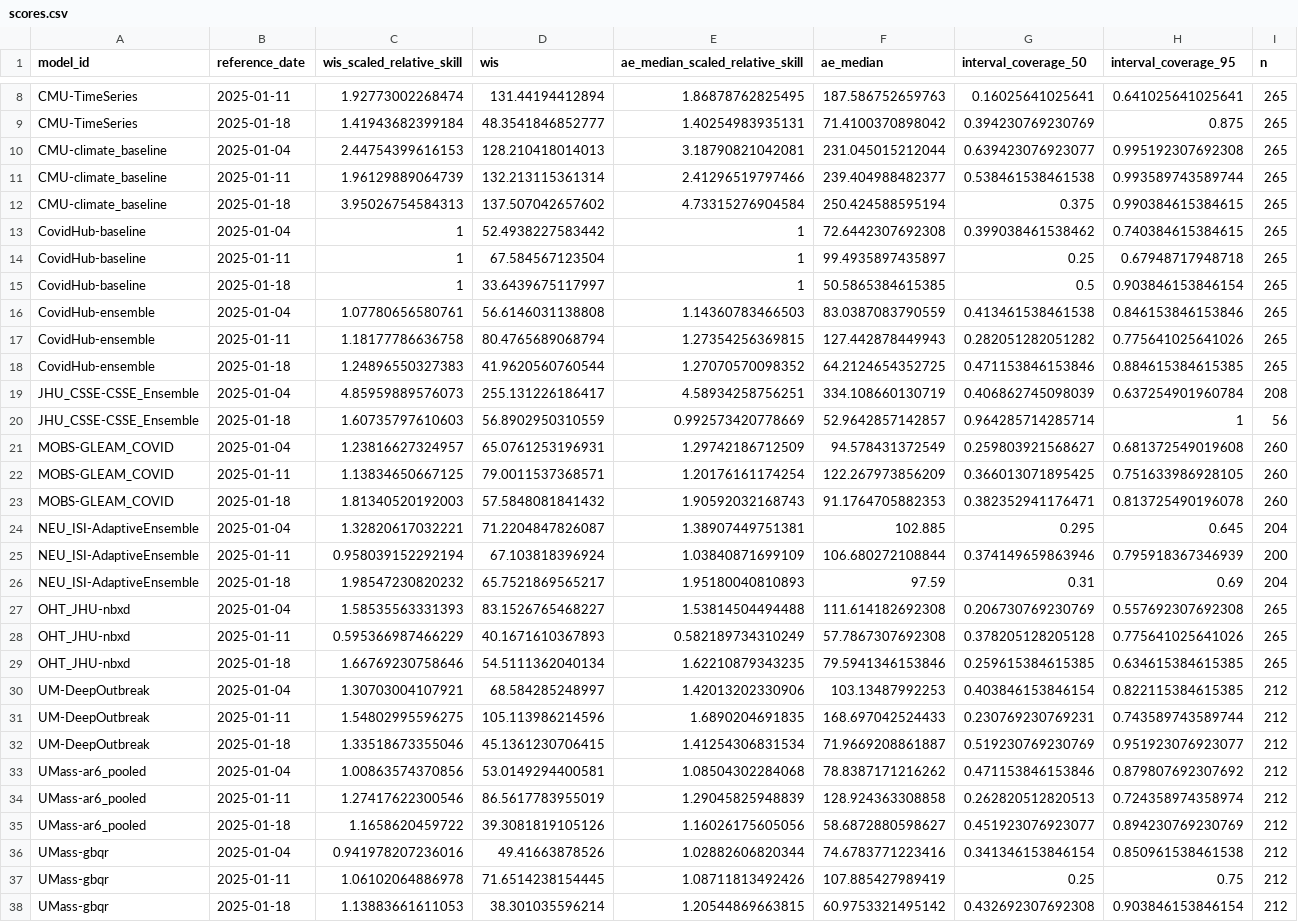
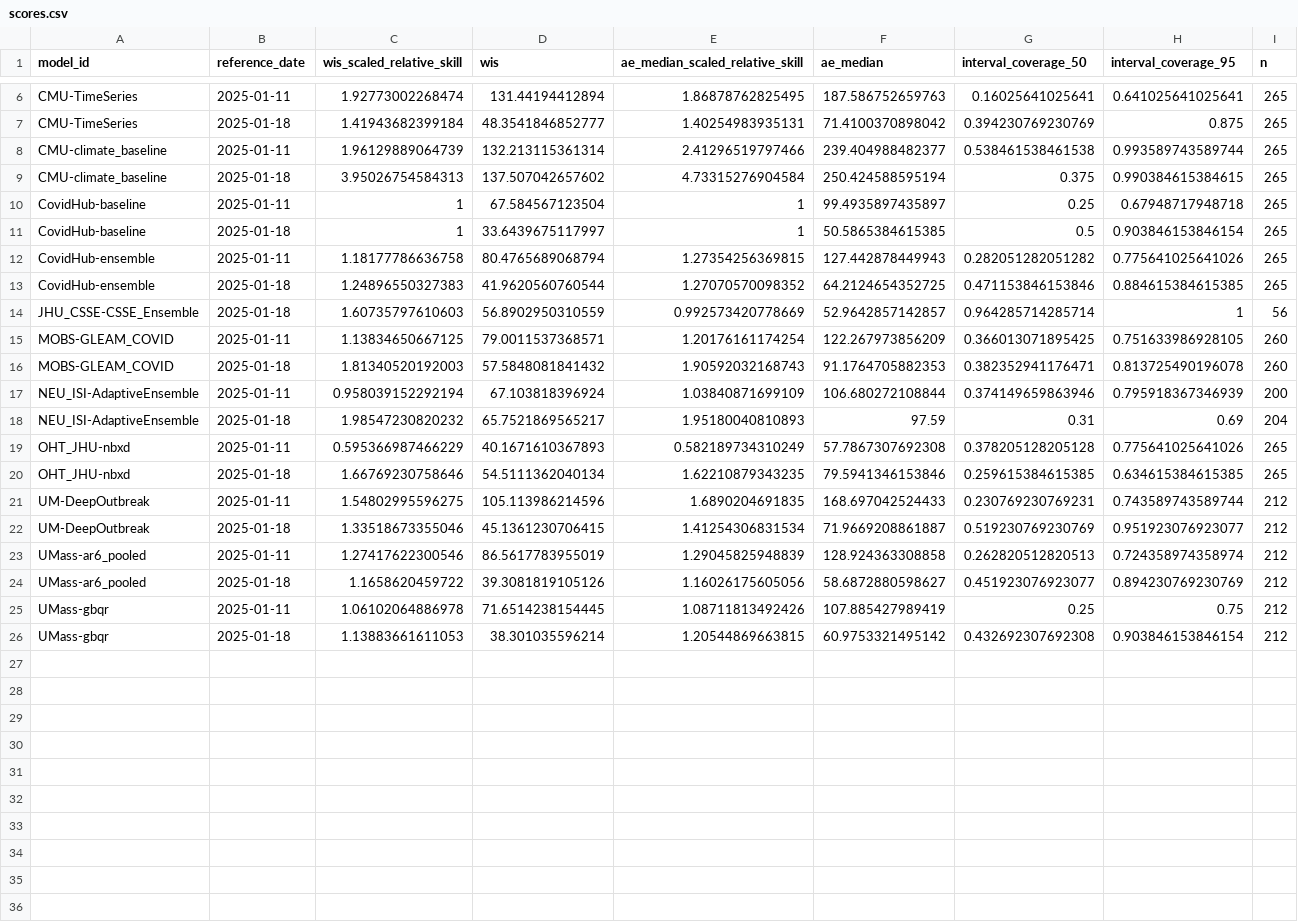
Before and after one commit to reichlab/covidhub-dashboard, a CSV file: scores/wk inc covid hosp/Last 4 weeks/reference_date/scores.csv, drawn as a sheet; only a part is shown, gaps mark what is left out; the diff covers the shown part only.

```diff
--- a/scores/wk inc covid hosp/Last 4 weeks/reference_date/scores.csv
+++ b/scores/wk inc covid hosp/Last 4 weeks/reference_date/scores.csv
@@ -9,29 +7,19 @@
 "CMU-TimeSeries",2025-01-18,1.41943682399184,48.3541846852777,1.40254983935131,71.4100370898042,0.394230769230769,0.875,265
-"CMU-climate_baseline",2025-01-04,2.44754399616153,128.210418014013,3.18790821042081,231.045015212044,0.639423076923077,0.995192307692308,265
 "CMU-climate_baseline",2025-01-11,1.96129889064739,132.213115361314,2.41296519797466,239.404988482377,0.538461538461538,0.993589743589744,265
 "CMU-climate_baseline",2025-01-18,3.95026754584313,137.507042657602,4.73315276904584,250.424588595194,0.375,0.990384615384615,265
-"CovidHub-baseline",2025-01-04,1,52.4938227583442,1,72.6442307692308,0.399038461538462,0.740384615384615,265
 "CovidHub-baseline",2025-01-11,1,67.584567123504,1,99.4935897435897,0.25,0.67948717948718,265
 "CovidHub-baseline",2025-01-18,1,33.6439675117997,1,50.5865384615385,0.5,0.903846153846154,265
-"CovidHub-ensemble",2025-01-04,1.07780656580761,56.6146031138808,1.14360783466503,83.0387083790559,0.413461538461538,0.846153846153846,265
 "CovidHub-ensemble",2025-01-11,1.18177786636758,80.4765689068794,1.27354256369815,127.442878449943,0.282051282051282,0.775641025641026,265
 "CovidHub-ensemble",2025-01-18,1.24896550327383,41.9620560760544,1.27070570098352,64.2124654352725,0.471153846153846,0.884615384615385,265
-"JHU_CSSE-CSSE_Ensemble",2025-01-04,4.85959889576073,255.131226186417,4.58934258756251,334.108660130719,0.406862745098039,0.637254901960784,208
 "JHU_CSSE-CSSE_Ensemble",2025-01-18,1.60735797610603,56.8902950310559,0.992573420778669,52.9642857142857,0.964285714285714,1,56
-"MOBS-GLEAM_COVID",2025-01-04,1.23816627324957,65.0761253196931,1.29742186712509,94.578431372549,0.259803921568627,0.681372549019608,260
 "MOBS-GLEAM_COVID",2025-01-11,1.13834650667125,79.0011537368571,1.20176161174254,122.267973856209,0.366013071895425,0.751633986928105,260
 "MOBS-GLEAM_COVID",2025-01-18,1.81340520192003,57.5848081841432,1.90592032168743,91.1764705882353,0.382352941176471,0.813725490196078,260
-"NEU_ISI-AdaptiveEnsemble",2025-01-04,1.32820617032221,71.2204847826087,1.38907449751381,102.885,0.295,0.645,204
 "NEU_ISI-AdaptiveEnsemble",2025-01-11,0.958039152292194,67.103818396924,1.03840871699109,106.680272108844,0.374149659863946,0.795918367346939,200
 "NEU_ISI-AdaptiveEnsemble",2025-01-18,1.98547230820232,65.7521869565217,1.95180040810893,97.59,0.31,0.69,204
-"OHT_JHU-nbxd",2025-01-04,1.58535563331393,83.1526765468227,1.53814504494488,111.614182692308,0.206730769230769,0.557692307692308,265
 "OHT_JHU-nbxd",2025-01-11,0.595366987466229,40.1671610367893,0.582189734310249,57.7867307692308,0.378205128205128,0.775641025641026,265
 "OHT_JHU-nbxd",2025-01-18,1.66769230758646,54.5111362040134,1.62210879343235,79.5941346153846,0.259615384615385,0.634615384615385,265
-"UM-DeepOutbreak",2025-01-04,1.30703004107921,68.584285248997,1.42013202330906,103.13487992253,0.403846153846154,0.822115384615385,212
 "UM-DeepOutbreak",2025-01-11,1.54802995596275,105.113986214596,1.6890204691835,168.697042524433,0.230769230769231,0.743589743589744,212
 "UM-DeepOutbreak",2025-01-18,1.33518673355046,45.1361230706415,1.41254306831534,71.9669208861887,0.519230769230769,0.951923076923077,212
-"UMass-ar6_pooled",2025-01-04,1.00863574370856,53.0149294400581,1.08504302284068,78.8387171216262,0.471153846153846,0.879807692307692,212
 "UMass-ar6_pooled",2025-01-11,1.27417622300546,86.5617783955019,1.29045825948839,128.924363308858,0.262820512820513,0.724358974358974,212
 "UMass-ar6_pooled",2025-01-18,1.1658620459722,39.3081819105126,1.16026175605056,58.6872880598627,0.451923076923077,0.894230769230769,212
-"UMass-gbqr",2025-01-04,0.941978207236016,49.41663878526,1.02882606820344,74.6783771223416,0.341346153846154,0.850961538461538,212
 "UMass-gbqr",2025-01-11,1.06102064886978,71.6514238154445,1.08711813492426,107.885427989419,0.25,0.75,212
```
Also changed, not shown: 2 removed rows elsewhere in this file, scores/wk inc covid hosp/Last 4 weeks/horizon/scores.csv, scores/wk inc covid hosp/Last 4 weeks/scores.csv, 2 other files.
